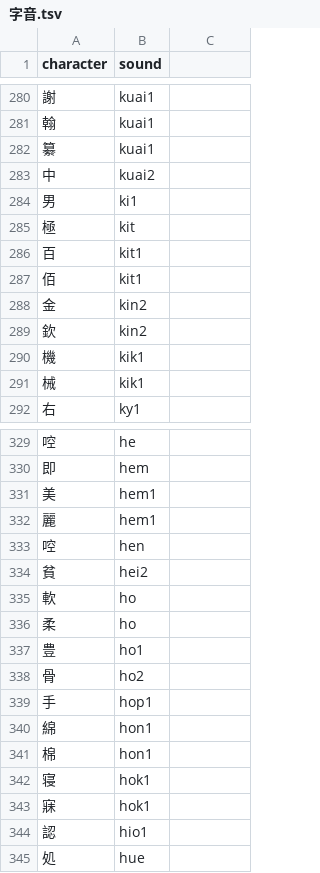
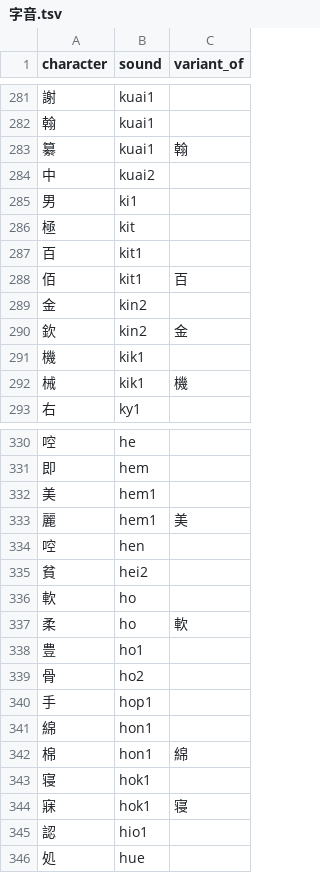
Before and after one commit to jurliyuuri/spoonfed_pekzep, a TSV file: raw/字音.tsv, drawn as a sheet; only a part is shown, gaps mark what is left out; the diff covers the shown part only.

Commit message:
Warn when a non-recommended variant is used

```diff
--- a/raw/字音.tsv
+++ b/raw/字音.tsv
@@ -1 +1 @@
-character	sound
+character	sound	variant_of
@@ -282 +283 @@ character	sound
-纂	kuai1
+纂	kuai1	翰
@@ -287 +288 @@ character	sound
-佰	kit1
+佰	kit1	百
@@ -289 +290 @@ character	sound
-欽	kin2
+欽	kin2	金
@@ -291 +292 @@ character	sound
-械	kik1
+械	kik1	機
@@ -332 +333 @@ character	sound
-麗	hem1
+麗	hem1	美
@@ -336 +337 @@ character	sound
-柔	ho
+柔	ho	軟
@@ -341 +342 @@ character	sound
-棉	hon1
+棉	hon1	綿
@@ -343 +344 @@ character	sound
-寐	hok1
+寐	hok1	寝
```
Also changed, not shown: 1 added row and 26 edited cells elsewhere in this file, 2 other files.
